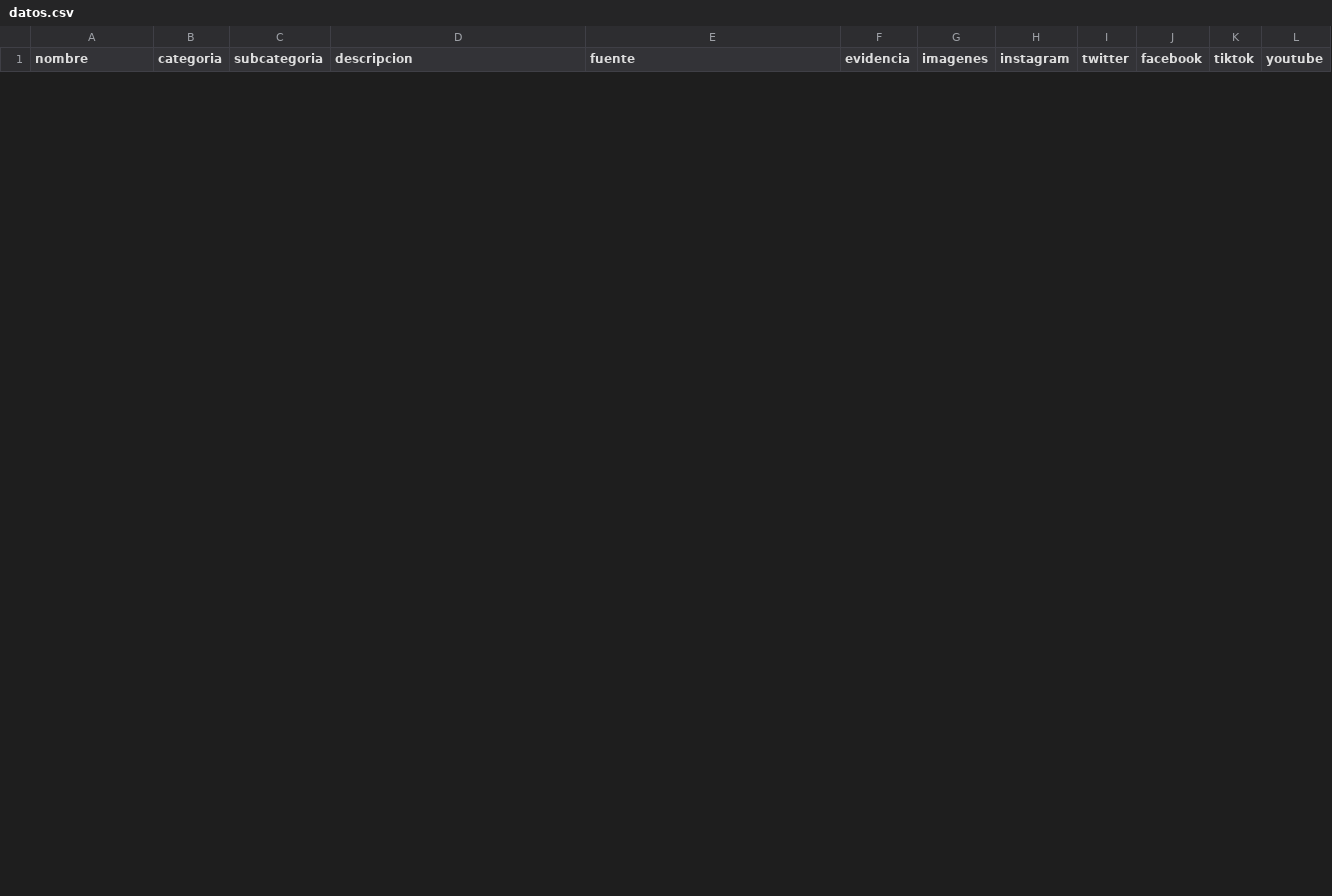
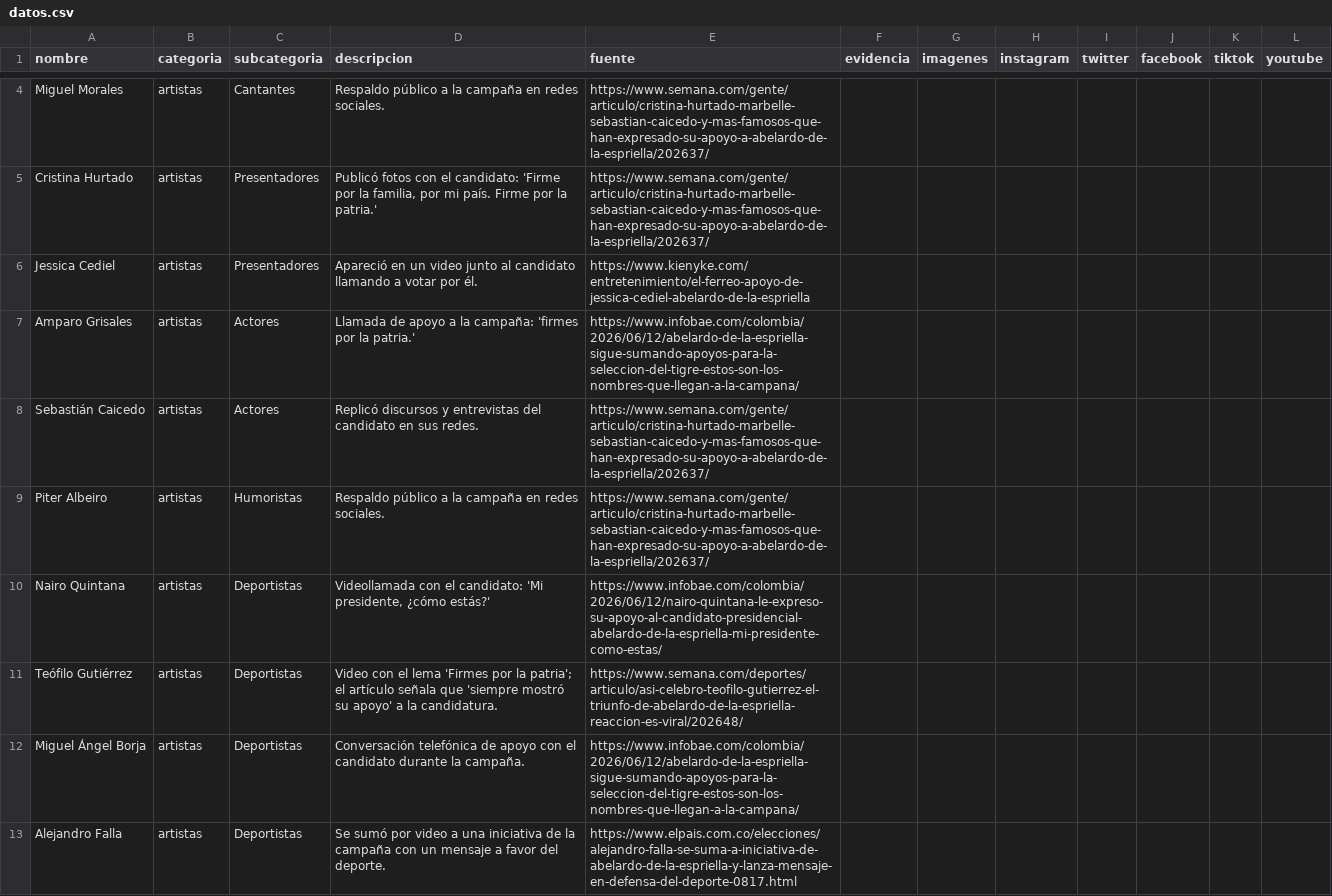
Before and after one commit to directorio-apoyos/directorio-apoyos.github.io, a CSV file: datos.csv, drawn as a sheet; only a part is shown, gaps mark what is left out; the diff covers the shown part only; the diff names each change by its address in the sheet, - before the commit and + after, or states it on an @@ line.

Commit message:
actualizar entradas

```diff
--- a/datos.csv
+++ b/datos.csv
+row 4: Miguel Morales | artistas | Cantantes | Respaldo público a la campaña en redes sociales. | https://www.semana.com/gente/articulo/cristina-hurtado-marbelle-sebastian-caicedo-y-mas-famosos-que-han-expresado-su-apoyo-a-abelardo-de-la-espriella/202637/
+row 5: Cristina Hurtado | artistas | Presentadores | Publicó fotos con el candidato: 'Firme por la familia, por mi país. Firme por la patria.' | https://www.semana.com/gente/articulo/cristina-hurtado-marbelle-sebastian-caicedo-y-mas-famosos-que-han-expresado-su-apoyo-a-abelardo-de-la-espriella/202637/
+row 6: Jessica Cediel | artistas | Presentadores | Apareció en un video junto al candidato llamando a votar por él. | https://www.kienyke.com/entretenimiento/el-ferreo-apoyo-de-jessica-cediel-abelardo-de-la-espriella
+row 7: Amparo Grisales | artistas | Actores | Llamada de apoyo a la campaña: 'firmes por la patria.' | https://www.infobae.com/colombia/2026/06/12/abelardo-de-la-espriella-sigue-sumando-apoyos-para-la-seleccion-del-tigre-estos-son-los-nombres-que-llegan-a-la-campana/
+row 8: Sebastián Caicedo | artistas | Actores | Replicó discursos y entrevistas del candidato en sus redes. | https://www.semana.com/gente/articulo/cristina-hurtado-marbelle-sebastian-caicedo-y-mas-famosos-que-han-expresado-su-apoyo-a-abelardo-de-la-espriella/202637/
+row 9: Piter Albeiro | artistas | Humoristas | Respaldo público a la campaña en redes sociales. | https://www.semana.com/gente/articulo/cristina-hurtado-marbelle-sebastian-caicedo-y-mas-famosos-que-han-expresado-su-apoyo-a-abelardo-de-la-espriella/202637/
+row 10: Nairo Quintana | artistas | Deportistas | Videollamada con el candidato: 'Mi presidente, ¿cómo estás?' | https://www.infobae.com/colombia/2026/06/12/nairo-quintana-le-expreso-su-apoyo-al-candidato-presidencial-abelardo-de-la-espriella-mi-presidente-como-estas/
+row 11: Teófilo Gutiérrez | artistas | Deportistas | Video con el lema 'Firmes por la patria'; el artículo señala que 'siempre mostró su apoyo' a la candidatura. | https://www.semana.com/deportes/articulo/asi-celebro-teofilo-gutierrez-el-triunfo-de-abelardo-de-la-espriella-reaccion-es-viral/202648/
+row 12: Miguel Ángel Borja | artistas | Deportistas | Conversación telefónica de apoyo con el candidato durante la campaña. | https://www.infobae.com/colombia/2026/06/12/abelardo-de-la-espriella-sigue-sumando-apoyos-para-la-seleccion-del-tigre-estos-son-los-nombres-que-llegan-a-la-campana/
+row 13: Alejandro Falla | artistas | Deportistas | Se sumó por video a una iniciativa de la campaña con un mensaje a favor del deporte. | https://www.elpais.com.co/elecciones/alejandro-falla-se-suma-a-iniciativa-de-abelardo-de-la-espriella-y-lanza-mensaje-en-defensa-del-deporte-0817.html
```
Also changed, not shown: 2 added rows and 8 removed rows elsewhere in this file.
